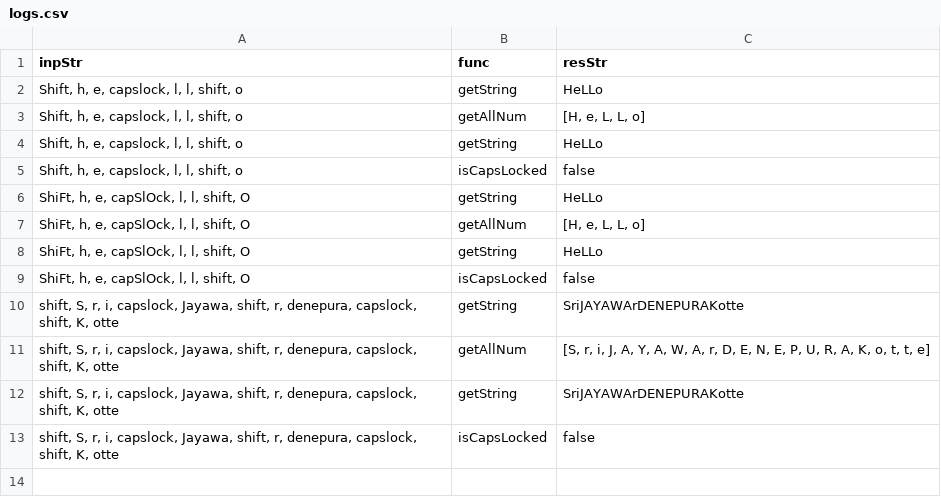
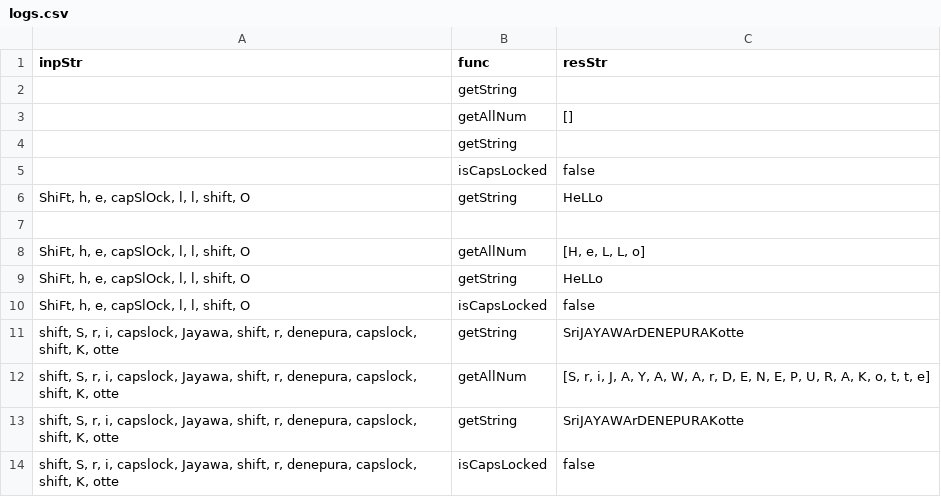
Before and after one commit to AdepteXiao/OFP, a CSV file: ofp_4/logs.csv, drawn as a sheet.

```diff
--- a/ofp_4/logs.csv
+++ b/ofp_4/logs.csv
@@ -1,7 +1,8 @@
 inpStr,func,resStr
-"Shift, h, e, capslock, l, l, shift, o",getString,HeLLo
-"Shift, h, e, capslock, l, l, shift, o",getAllNum,"[H, e, L, L, o]"
-"Shift, h, e, capslock, l, l, shift, o",getString,HeLLo
-"Shift, h, e, capslock, l, l, shift, o",isCapsLocked,false
+,getString,
+,getAllNum,[]
+,getString,
+,isCapsLocked,false
 "ShiFt, h, e, capSlOck, l, l, shift, O",getString,HeLLo
+,,
 "ShiFt, h, e, capSlOck, l, l, shift, O",getAllNum,"[H, e, L, L, o]"
```
Also changed, not shown: 2 other files.
